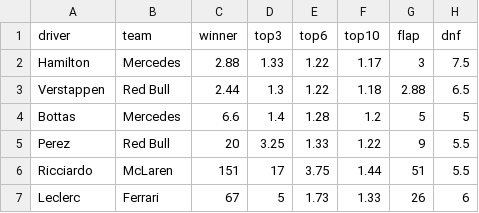
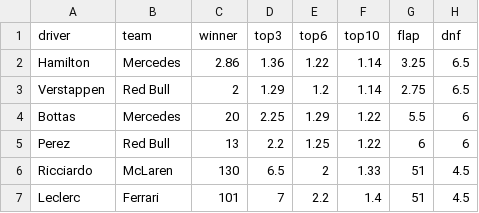
Before and after one commit to harryrgrove/F1_model, a CSV file: odds_input.csv, drawn as a sheet; only a part is shown; the diff covers the shown part only.

Commit message:
Update odds data/model for Styrian GP

```diff
--- a/odds_input.csv
+++ b/odds_input.csv
@@ -1,7 +1,7 @@
 driver,team,winner,top3,top6,top10,flap,dnf
-Hamilton,Mercedes,2.88,1.33,1.22,1.17,3,7.5
-Verstappen,Red Bull,2.44,1.3,1.22,1.18,2.88,6.5
-Bottas,Mercedes,6.6,1.4,1.28,1.2,5,5
-Perez,Red Bull,20,3.25,1.33,1.22,9,5.5
-Ricciardo,McLaren,151,17,3.75,1.44,51,5.5
-Leclerc,Ferrari,67,5,1.73,1.33,26,6
+Hamilton,Mercedes,2.86,1.36,1.22,1.14,3.25,6.5
+Verstappen,Red Bull,2,1.29,1.2,1.14,2.75,6.5
+Bottas,Mercedes,20,2.25,1.29,1.22,5.5,6
+Perez,Red Bull,13,2.2,1.25,1.22,6,6
+Ricciardo,McLaren,130,6.5,2,1.33,51,4.5
+Leclerc,Ferrari,101,7,2.2,1.4,51,4.5
```
Also changed, not shown: 75 edited cells elsewhere in this file, 1 other file.
